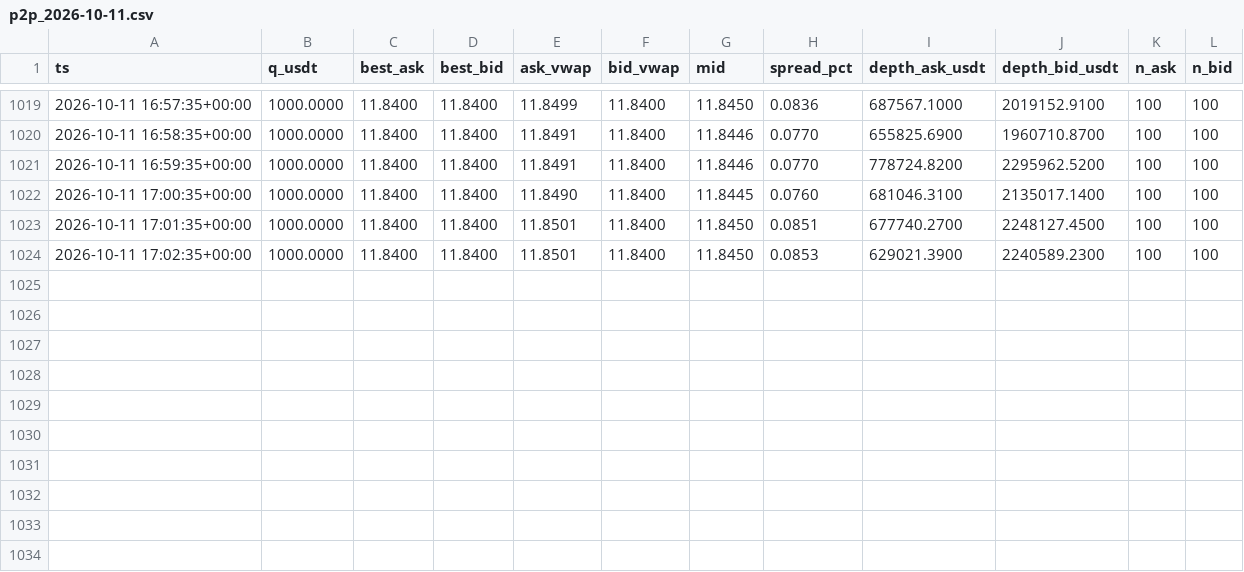
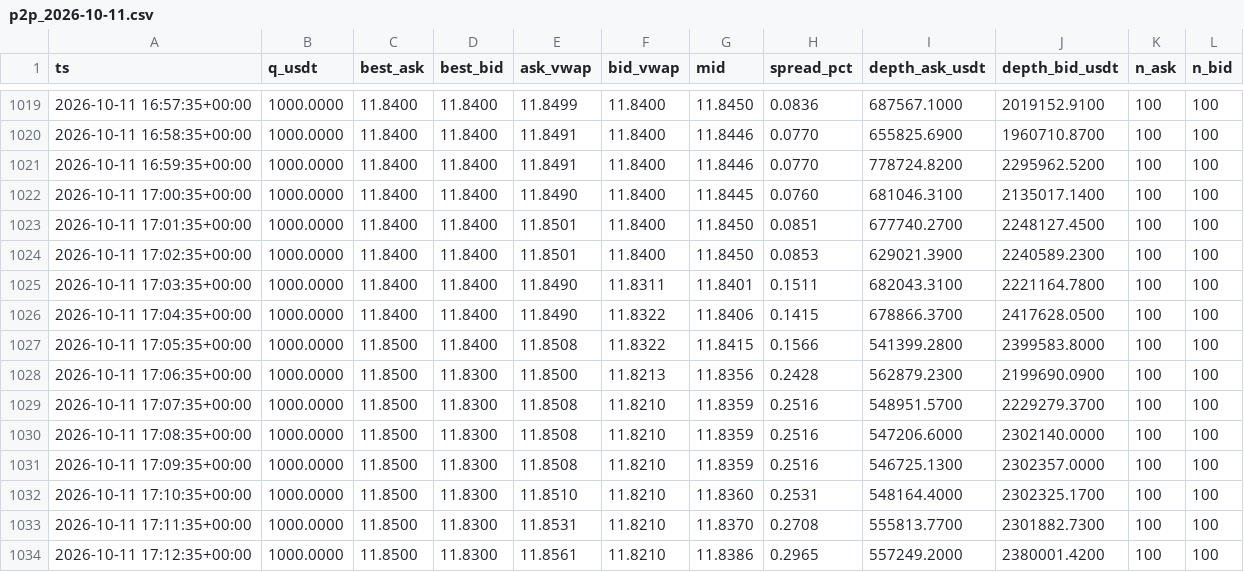
Before and after one commit to bvillag/observatorio-bobusd, a CSV file: data/csv/p2p_2026-10-11.csv, drawn as a sheet; only a part is shown, gaps mark what is left out; the diff names each change by its address in the sheet, - before the commit and + after, or states it on an @@ line.

```diff
--- a/data/csv/p2p_2026-10-11.csv
+++ b/data/csv/p2p_2026-10-11.csv
+row 1025: 2026-10-11 17:03:35+00:00 | 1000.0000 | 11.8400 | 11.8400 | 11.8490 | 11.8311 | 11.8401 | 0.1511 | 682043.3100 | 2221164.7800 | 100 | 100
+row 1026: 2026-10-11 17:04:35+00:00 | 1000.0000 | 11.8400 | 11.8400 | 11.8490 | 11.8322 | 11.8406 | 0.1415 | 678866.3700 | 2417628.0500 | 100 | 100
+row 1027: 2026-10-11 17:05:35+00:00 | 1000.0000 | 11.8500 | 11.8400 | 11.8508 | 11.8322 | 11.8415 | 0.1566 | 541399.2800 | 2399583.8000 | 100 | 100
+row 1028: 2026-10-11 17:06:35+00:00 | 1000.0000 | 11.8500 | 11.8300 | 11.8500 | 11.8213 | 11.8356 | 0.2428 | 562879.2300 | 2199690.0900 | 100 | 100
+row 1029: 2026-10-11 17:07:35+00:00 | 1000.0000 | 11.8500 | 11.8300 | 11.8508 | 11.8210 | 11.8359 | 0.2516 | 548951.5700 | 2229279.3700 | 100 | 100
+row 1030: 2026-10-11 17:08:35+00:00 | 1000.0000 | 11.8500 | 11.8300 | 11.8508 | 11.8210 | 11.8359 | 0.2516 | 547206.6000 | 2302140.0000 | 100 | 100
+row 1031: 2026-10-11 17:09:35+00:00 | 1000.0000 | 11.8500 | 11.8300 | 11.8508 | 11.8210 | 11.8359 | 0.2516 | 546725.1300 | 2302357.0000 | 100 | 100
+row 1032: 2026-10-11 17:10:35+00:00 | 1000.0000 | 11.8500 | 11.8300 | 11.8510 | 11.8210 | 11.8360 | 0.2531 | 548164.4000 | 2302325.1700 | 100 | 100
+row 1033: 2026-10-11 17:11:35+00:00 | 1000.0000 | 11.8500 | 11.8300 | 11.8531 | 11.8210 | 11.8370 | 0.2708 | 555813.7700 | 2301882.7300 | 100 | 100
+row 1034: 2026-10-11 17:12:35+00:00 | 1000.0000 | 11.8500 | 11.8300 | 11.8561 | 11.8210 | 11.8386 | 0.2965 | 557249.2000 | 2380001.4200 | 100 | 100
```
Also changed, not shown: 2 other files.
